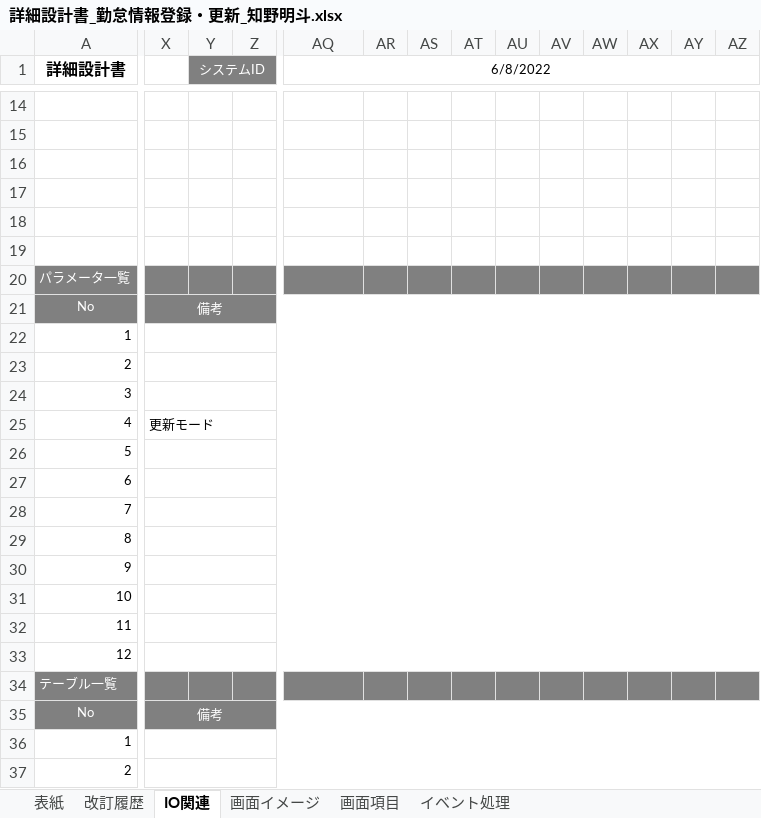
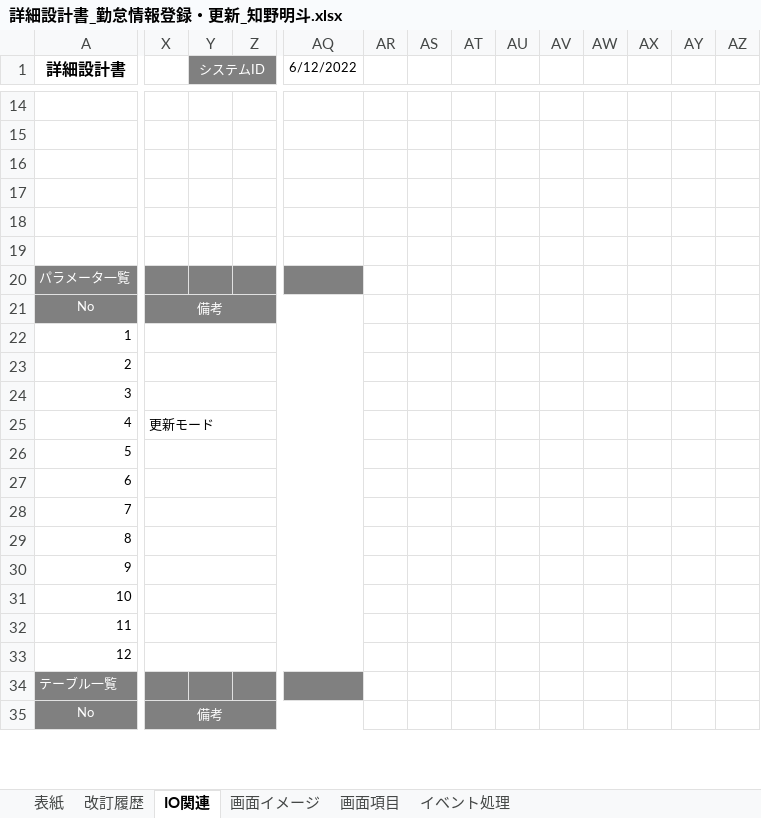
Before and after one commit to nts-ed/2023-06, an Excel workbook: 02_詳細設計書/01_詳細設計書/チーム1/詳細設計書_勤怠情報登録・更新_知野明斗.xlsx, sheet IO関連, drawn as a sheet; only a part is shown, gaps mark what is left out; values as stored, in another font and other column widths than the file's, no borders; charts and pictures not drawn; removed rows and columns are numbered as before the commit, all else as after; rows hold the shown columns only; the diff covers the shown part only; the diff names each change by its address in the sheet, - before the commit and + after, or states it on an @@ line.

```diff
--- a/02_詳細設計書/01_詳細設計書/チーム1/詳細設計書_勤怠情報登録・更新_知野明斗.xlsx (sheet IO関連)
+++ b/02_詳細設計書/01_詳細設計書/チーム1/詳細設計書_勤怠情報登録・更新_知野明斗.xlsx (sheet IO関連)
-AQ1: 6/8/2022
+AQ1: 6/12/2022
-AQ1:AZ1 merged
-AR20:AZ21 fill: #808080
+AR20:AZ21 fill: none
-X21:AZ21 merged
+X21:AQ21 merged
-X22:AZ22 merged
+X22:AQ22 merged
-X23:AZ23 merged
+X23:AQ23 merged
-X24:AZ24 merged
+X24:AQ24 merged
-X25:AZ25 merged
+X25:AQ25 merged
-row 26: 5
-row 27: 6
-row 28: 7
-row 29: 8
-row 30: 9
-row 31: 10
+row 26: 5
+row 27: 6
+row 28: 7
+row 29: 8
+row 30: 9
+row 31: 10
-X32:AZ32 merged
+X32:AQ32 merged
-X33:AZ33 merged
+X33:AQ33 merged
-AR34:AZ35 fill: #808080
+AR34:AZ35 fill: none
-X35:AZ35 merged
+X35:AQ35 merged
-row 36: 1
-row 37: 2
```
Also changed, not shown: 3 added rows, 1 removed row, 5 edited cells, cell formats and merged cells elsewhere in this sheet, sheet イベント処理, sheet 画面項目, sheet 改訂履歴, sheet 表紙, charts or pictures.
